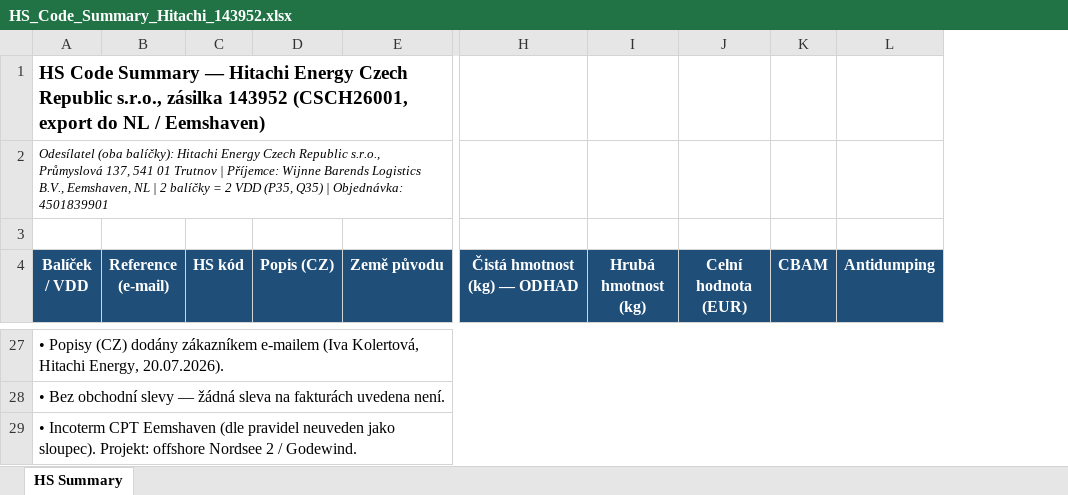
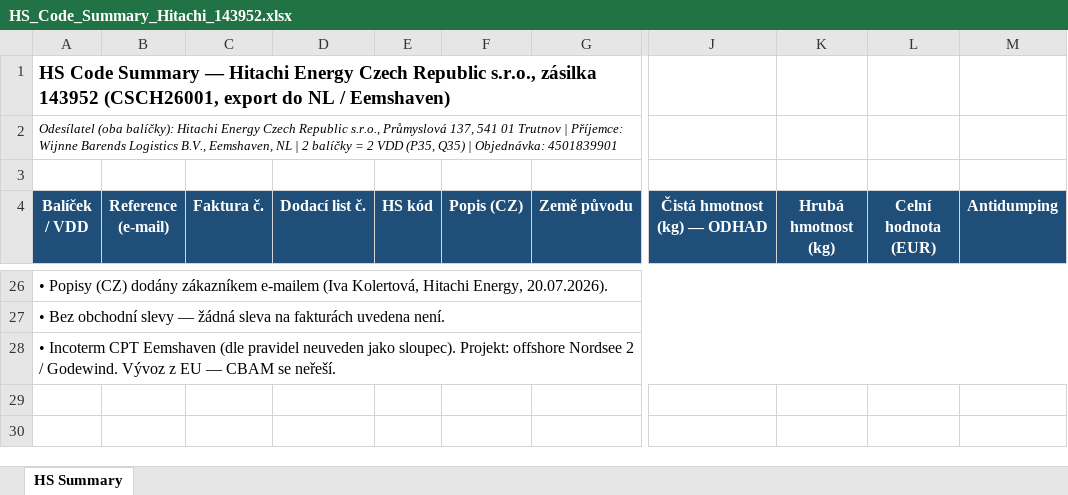
Before and after one commit to Kseni-ia/customs, an Excel workbook: output/HS_Code_Summary_Hitachi_143952.xlsx, sheet HS Summary, drawn as a sheet; only a part is shown, gaps mark what is left out; values as stored, in another font and other column widths than the file's, no borders; removed rows and columns are numbered as before the commit, all else as after; the diff covers the shown part only; the diff names each change by its address in the sheet, - before the commit and + after, or states it on an @@ line.

```diff
--- a/output/HS_Code_Summary_Hitachi_143952.xlsx (sheet HS Summary)
+++ b/output/HS_Code_Summary_Hitachi_143952.xlsx (sheet HS Summary)
+column C (Faktura č.), empty
+column D (Dodací list č.), empty
-column K (CBAM), empty
-A28 (Balíček / VDD): …/ Godewind.
+A28 (Balíček / VDD): …/ Godewind. Vývoz z EU — CBAM se neřeší.
```
Also changed, not shown: 1 removed row and 5 edited cells elsewhere in this sheet, formulas that keep their value.
